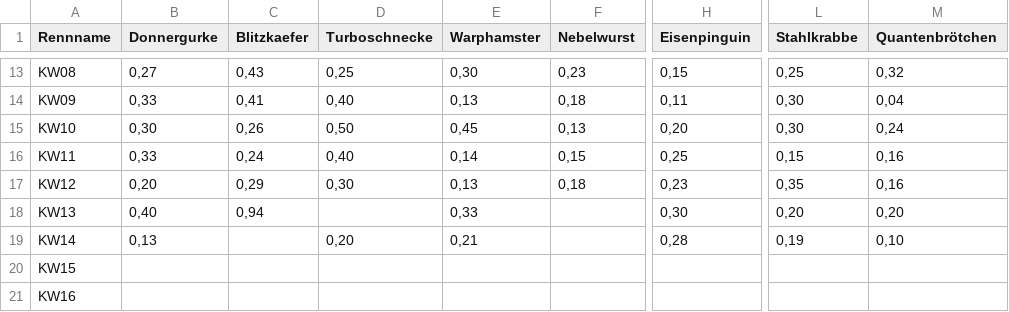
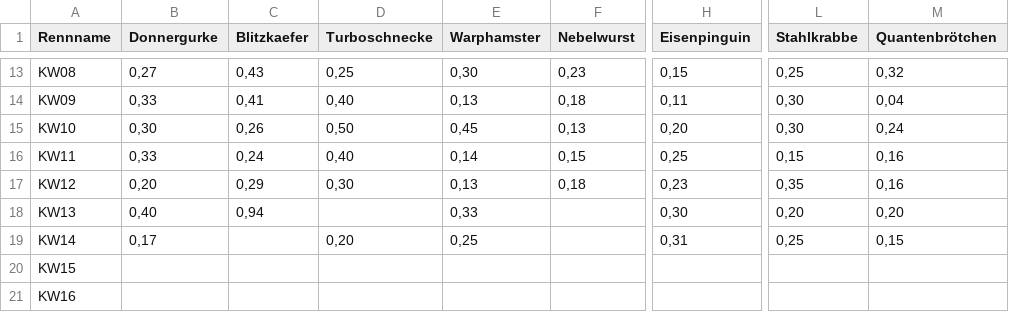
Before and after one commit to christianknoll-create/workflows, a TSV file: daten.tsv, drawn as a sheet; only a part is shown, gaps mark what is left out; the diff names each change by its address in the sheet, - before the commit and + after, or states it on an @@ line.

```diff
--- a/daten.tsv
+++ b/daten.tsv
-B19 (Donnergurke): 0,13
+B19 (Donnergurke): 0,17
-E19 (Warphamster): 0,21
+E19 (Warphamster): 0,25
-H19 (Eisenpinguin): 0,28
+H19 (Eisenpinguin): 0,31
-L19 (Stahlkrabbe): 0,19
+L19 (Stahlkrabbe): 0,25
-M19 (Quantenbrötchen): 0,10
+M19 (Quantenbrötchen): 0,15
```
